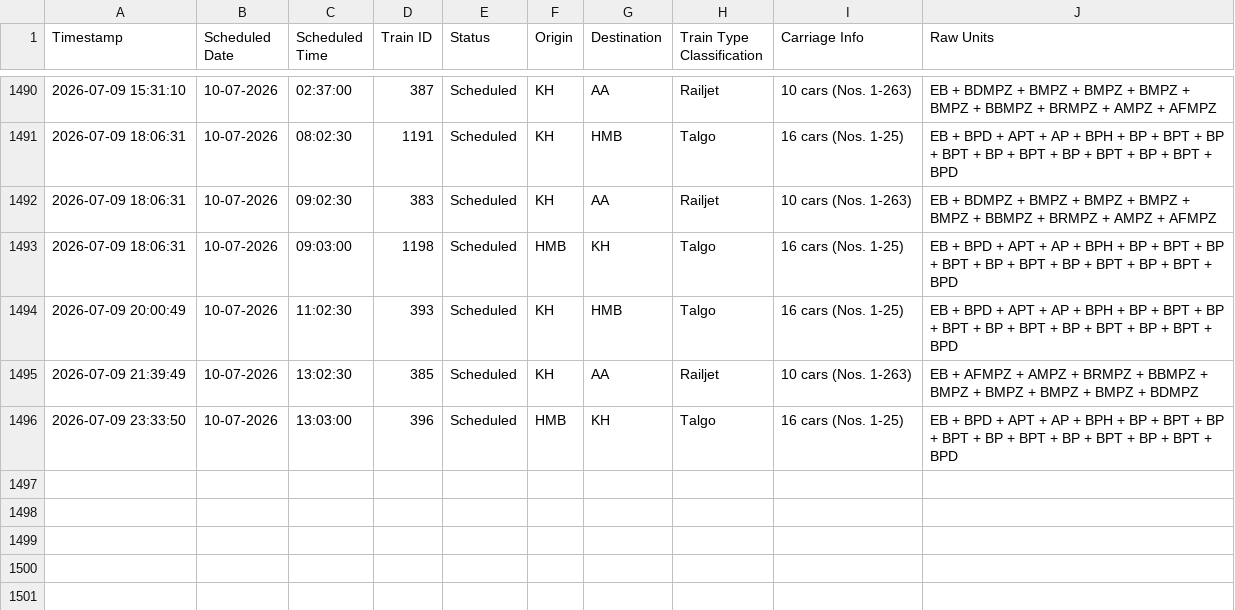
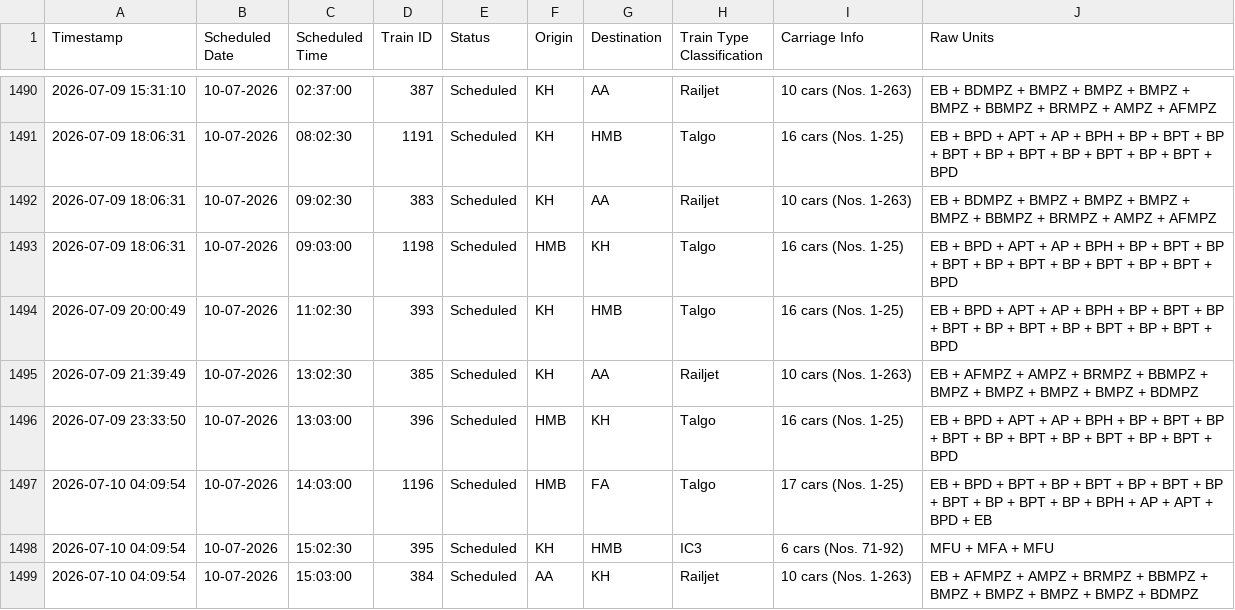
Before and after one commit to lucasvduin/talgo-tracker, a CSV file: hamburg_cph_trains.csv, drawn as a sheet; only a part is shown, gaps mark what is left out.

```diff
--- a/hamburg_cph_trains.csv
+++ b/hamburg_cph_trains.csv
@@ -1496 +1496,4 @@
 2026-07-09 23:33:50;10-07-2026;13:03:00;396;Scheduled;HMB;KH;Talgo;16 cars (Nos. 1-25);EB + BPD + APT + AP + BPH + BP + BPT + BP + BPT + BP + BPT + BP + BPT + BP + BPT + BPD
+2026-07-10 04:09:54;10-07-2026;14:03:00;1196;Scheduled;HMB;FA;Talgo;17 cars (Nos. 1-25);EB + BPD + BPT + BP + BPT + BP + BPT + BP + BPT + BP + BPT + BP + BPH + AP + APT + BPD + EB
+2026-07-10 04:09:54;10-07-2026;15:02:30;395;Scheduled;KH;HMB;IC3;6 cars (Nos. 71-92);MFU + MFA + MFU
+2026-07-10 04:09:54;10-07-2026;15:03:00;384;Scheduled;AA;KH;Railjet;10 cars (Nos. 1-263);EB + AFMPZ + AMPZ + BRMPZ + BBMPZ + BMPZ + BMPZ + BMPZ + BMPZ + BDMPZ
```
Also changed, not shown: 1 other file.
